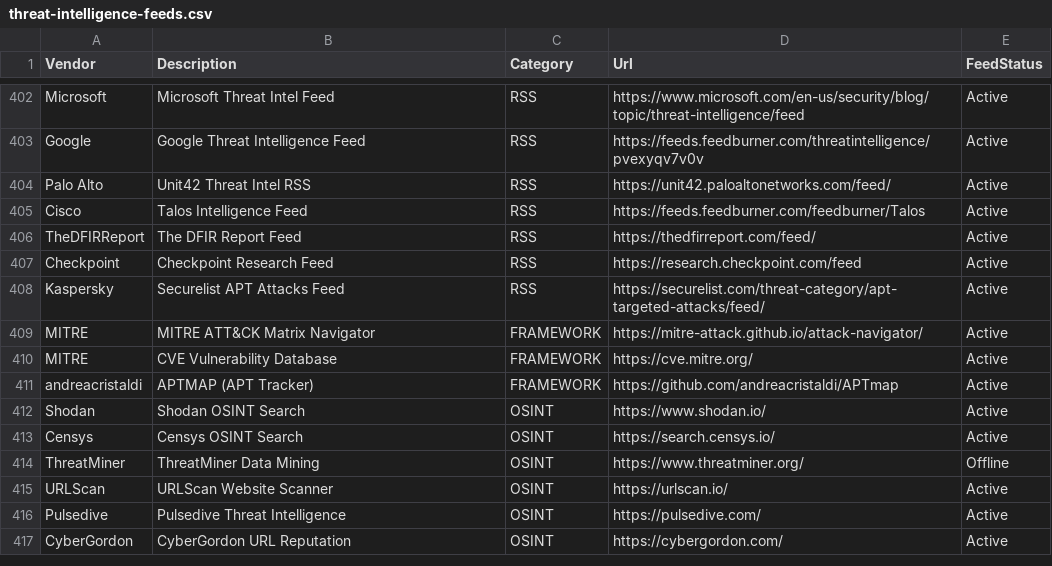
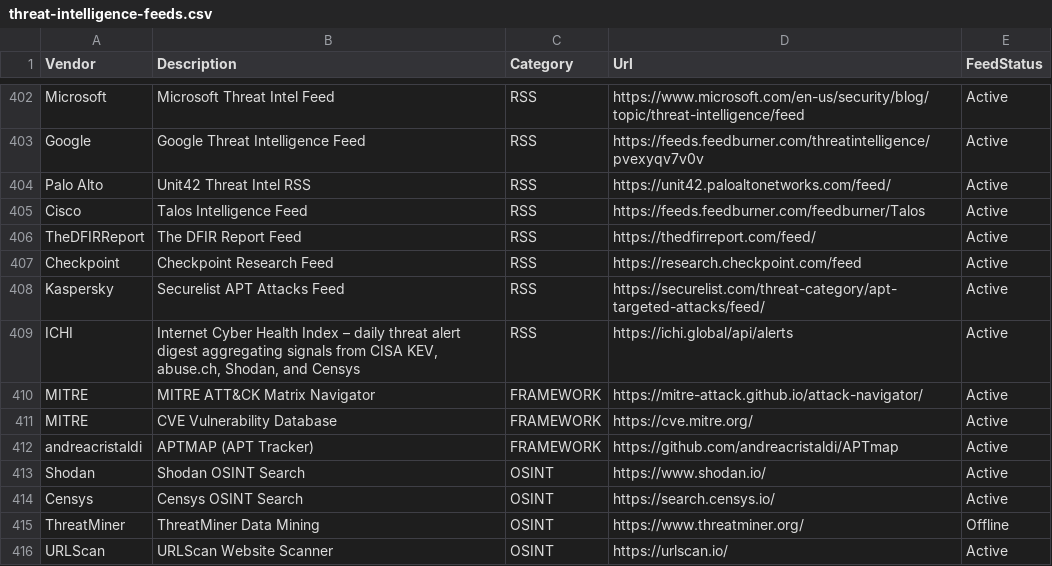
Before and after one commit to kraloveckey/threat-intelligence-feeds, a CSV file: threat-intelligence-feeds.csv, drawn as a sheet; only a part is shown, gaps mark what is left out; the shorter side is filled out with more unchanged rows.

Commit message:
RSS: add ICHI — Internet Cyber Health Index alert feed

```diff
--- a/threat-intelligence-feeds.csv
+++ b/threat-intelligence-feeds.csv
@@ -408,2 +408,3 @@ Checkpoint;Checkpoint Research Feed;RSS;https://research.checkpoint.com/feed;Act
 Kaspersky;Securelist APT Attacks Feed;RSS;https://securelist.com/threat-category/apt-targeted-attacks/feed/;Active
+ICHI;Internet Cyber Health Index – daily threat alert digest aggregating signals from CISA KEV, abuse.ch, Shodan, and Censys;RSS;https://ichi.global/api/alerts;Active
 MITRE;MITRE ATT&CK Matrix Navigator;FRAMEWORK;https://mitre-attack.github.io/attack-navigator/;Active
```
